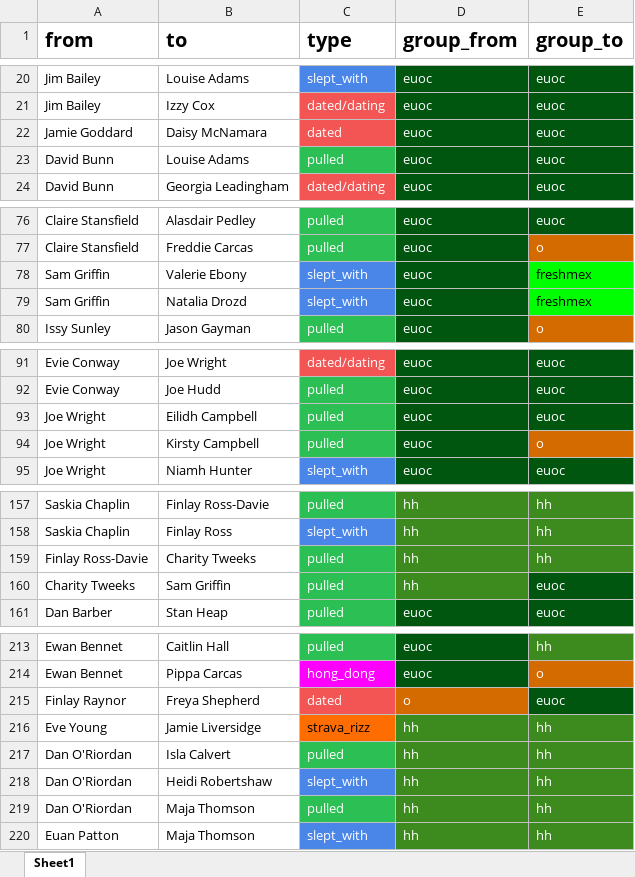
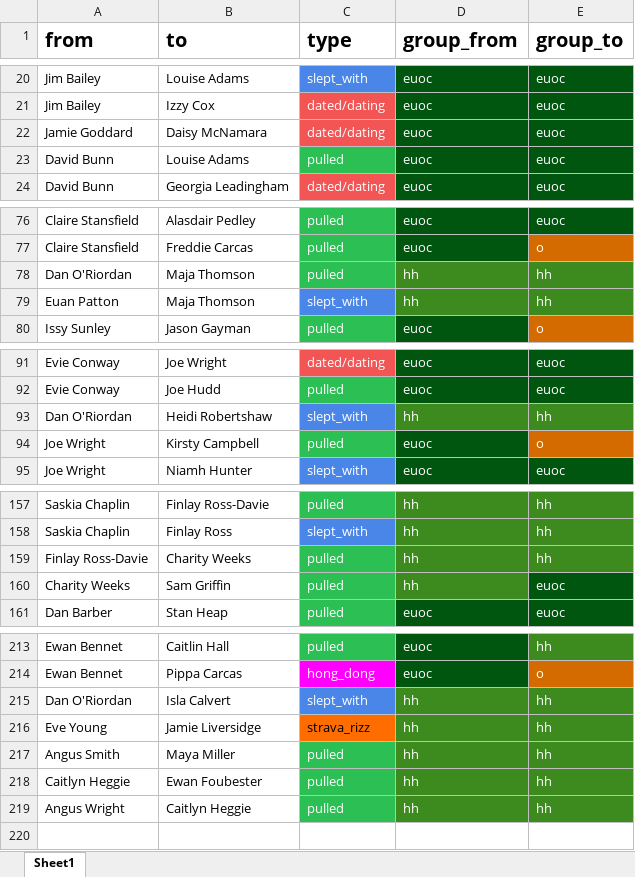
Before and after one commit to JamieGoddard18/The-Web, an Excel workbook: The Web.xlsx, sheet Sheet1, drawn as a sheet; only a part is shown, gaps mark what is left out; values as stored, in another font and other column widths than the file's, no borders; charts and pictures not drawn; removed rows and columns are numbered as before the commit, all else as after; the diff covers the shown part only; the diff names each change by its address in the sheet, - before the commit and + after, or states it on an @@ line.

```diff
--- a/The Web.xlsx (sheet Sheet1)
+++ b/The Web.xlsx (sheet Sheet1)
-C22 (type): dated
+C22 (type): dated/dating
-row 78: Sam Griffin | Valerie Ebony | slept_with | euoc | freshmex
-row 79: Sam Griffin | Natalia Drozd | slept_with | euoc | freshmex
+row 78: Dan O'Riordan | Maja Thomson | pulled | hh | hh
@@ row 220 moved to row 79: Euan Patton @@
-row 93: Joe Wright | Eilidh Campbell | pulled | euoc | euoc
@@ row 218 moved to row 93: Dan O'Riordan @@
-B159 (to): Charity Tweeks
+B159 (to): Charity Weeks
-A160 (from): Charity Tweeks
+A160 (from): Charity Weeks
-row 215: Finlay Raynor | Freya Shepherd | dated | o | euoc
+row 215: Dan O'Riordan | Isla Calvert | slept_with | hh | hh
-A217 (from): Dan O'Riordan
+A217 (from): Angus Smith
-B217 (to): Isla Calvert
+B217 (to): Maya Miller
-A218 (from): Dan O'Riordan
+A218 (from): Caitlyn Heggie
-B218 (to): Maja Thomson
+B218 (to): Ewan Foubester
+row 219: Angus Wright | Caitlyn Heggie | pulled | hh | hh
```
Also changed, not shown: 2 edited cells elsewhere in this sheet, 5 other files.
